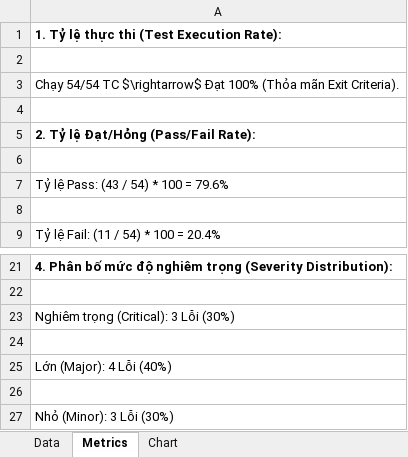
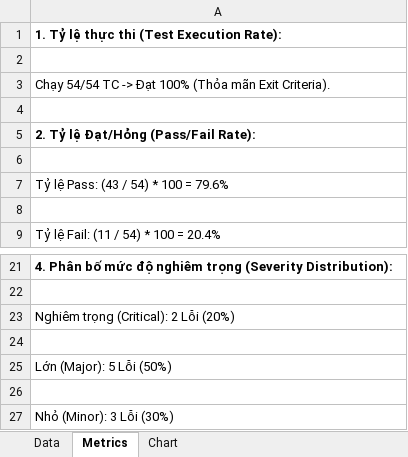
Before and after one commit to dhqwert/MANUAL-TESTING-GROUP-3, an Excel workbook: Test Metrics/Test_Metrics_Dashboard.xlsx, sheet Metrics, drawn as a sheet; only a part is shown, gaps mark what is left out; values as stored, in another font and other column widths than the file's, no borders; the diff names each change by its address in the sheet, - before the commit and + after, or states it on an @@ line.

```diff
--- a/Test Metrics/Test_Metrics_Dashboard.xlsx (sheet Metrics)
+++ b/Test Metrics/Test_Metrics_Dashboard.xlsx (sheet Metrics)
-A3: …54/54 TC $\rightarrow$ Đạt 100%…
+A3: …54/54 TC -> Đạt 100%…
-A23: Nghiêm trọng (Critical): 3 Lỗi (30%)
+A23: Nghiêm trọng (Critical): 2 Lỗi (20%)
-A25: Lớn (Major): 4 Lỗi (40%)
+A25: Lớn (Major): 5 Lỗi (50%)
```
Also changed, not shown: sheet Data, charts or pictures, Bug Reports/Master_Bug_List.xlsx, Test Cases/TC_Module_Product.xlsx, 1 other file.
